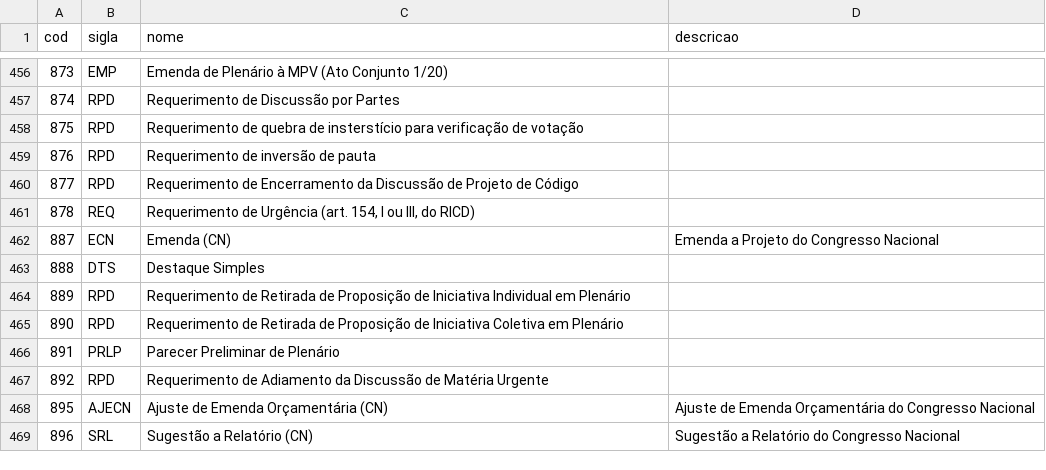
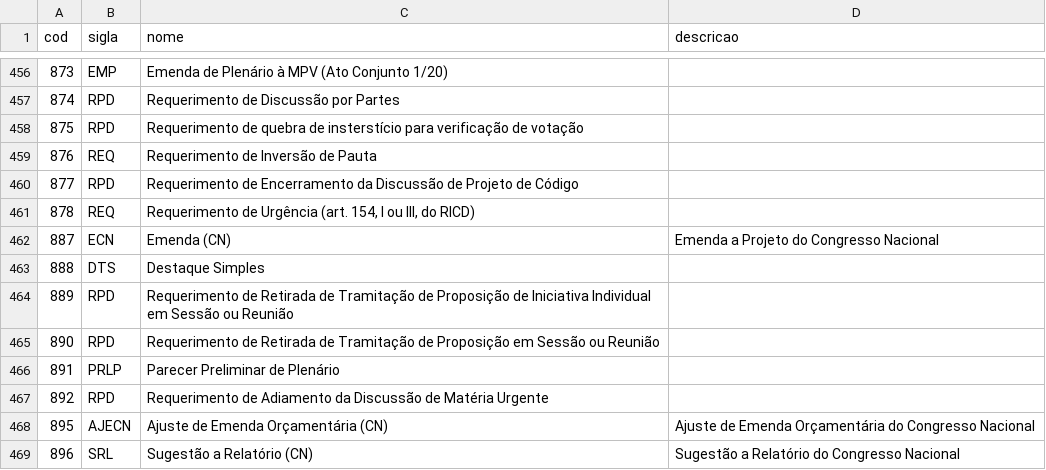
Before and after one commit to cecivieira/cotas-genero-eleicoes-e-proposicoes-legislativas, a CSV file: dados/tipos.csv, drawn as a sheet; only a part is shown, gaps mark what is left out; the diff covers the shown part only; the diff names each change by its address in the sheet, - before the commit and + after, or states it on an @@ line.

```diff
--- a/dados/tipos.csv
+++ b/dados/tipos.csv
-B459 (sigla): RPD
+B459 (sigla): REQ
-C459 (nome): Requerimento de inversão de pauta
+C459 (nome): Requerimento de Inversão de Pauta
-C464 (nome): …Retirada de Proposição de Iniciativa Individual em Plenário
+C464 (nome): …Retirada de Tramitação de Proposição de Iniciativa Individual em Sessão ou Reunião
-C465 (nome): …Retirada de Proposição de Iniciativa Coletiva em Plenário
+C465 (nome): …Retirada de Tramitação de Proposição em Sessão ou Reunião
```
Also changed, not shown: 4 added rows and 7 edited cells elsewhere in this file, dados/candidaturas_eleitas.csv, 15 other files.
